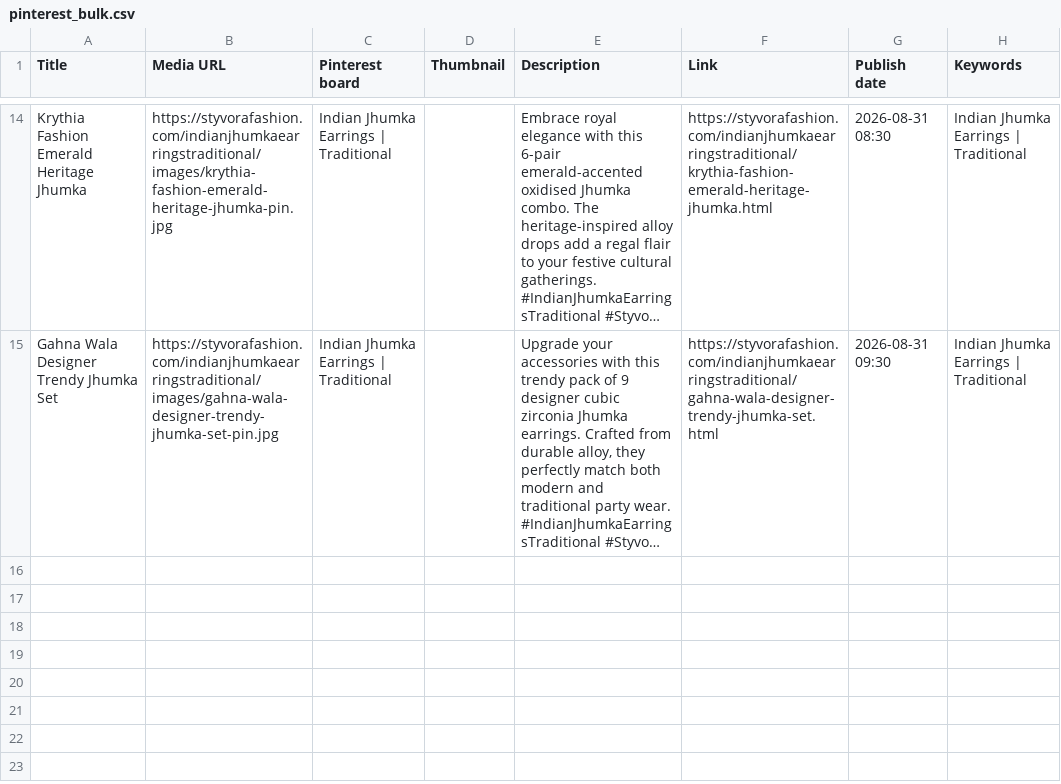
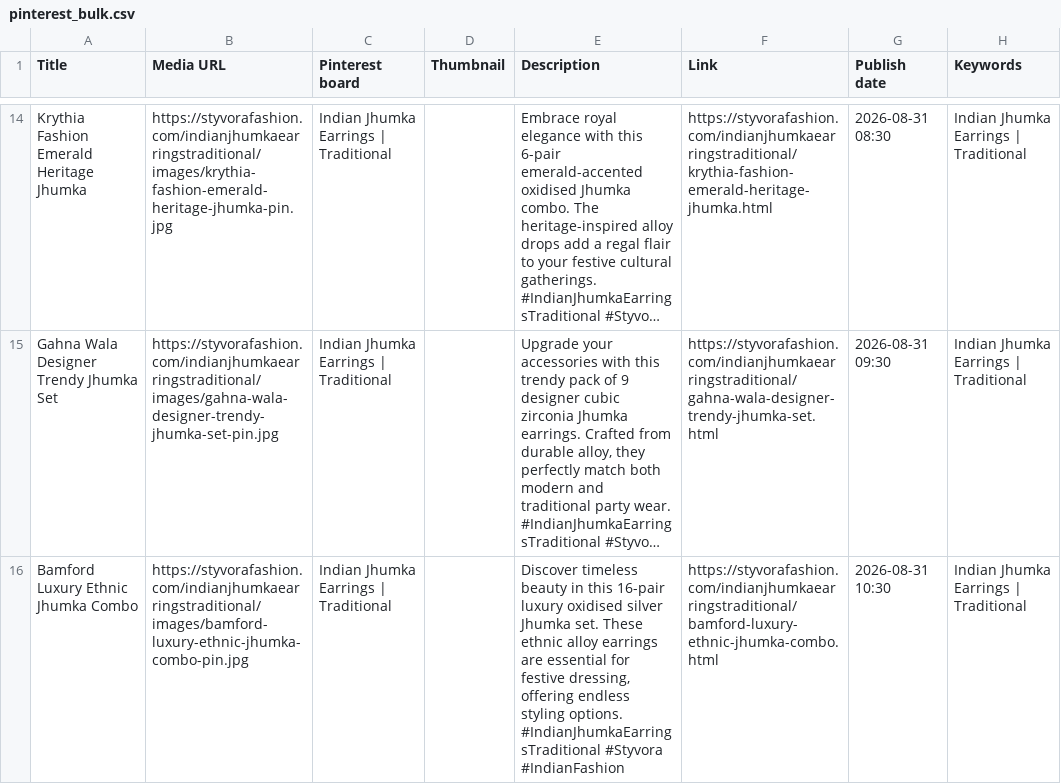
Before and after one commit to deepkoley156/styvorafashion-website, a CSV file: pinterest_bulk.csv, drawn as a sheet; only a part is shown, gaps mark what is left out; long unchanged cells end in …; ↵ is a line break in a cell; the diff names each change by its address in the sheet, - before the commit and + after, or states it on an @@ line.

Commit message:
Append product to Pinterest Bulk CSV

```diff
--- a/pinterest_bulk.csv
+++ b/pinterest_bulk.csv
+row 16: Bamford Luxury Ethnic Jhumka Combo | https://styvorafashion.com/indianjhumkaearringstraditional/images/bamford-luxury-ethnic-jhumka-combo-pin.jpg | Indian Jhumka Earrings | Traditional |  | Discover timeless beauty in this 16-pair luxury oxidised silver Jhumka set. These ethnic alloy earrings are essential for festive dressing, offering endless styling options. ↵ #IndianJhumkaEarringsTraditional #Styvora #IndianFashion | https://styvorafashion.com/indianjhumkaearringstraditional/bamford-luxury-ethnic-jhumka-combo.html | 2026-08-31 10:30 | Indian Jhumka Earrings | Traditional
```
